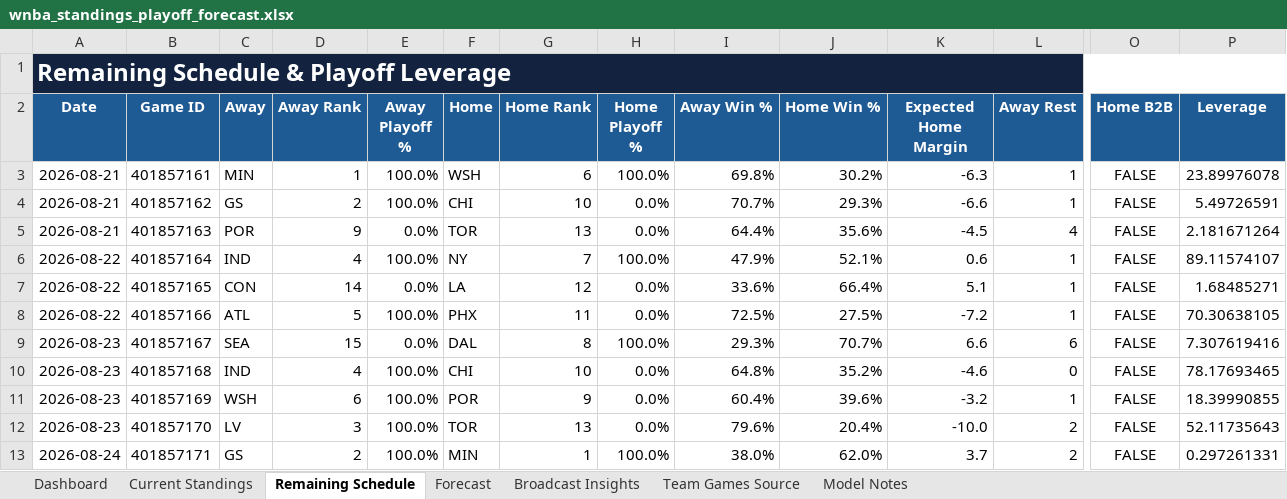
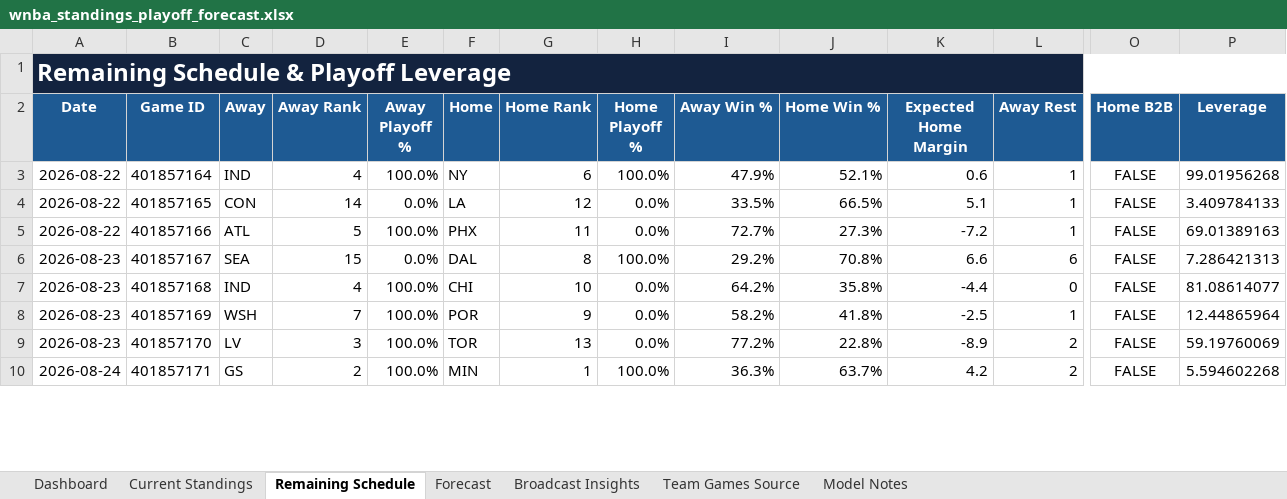
Before and after one commit to kbsmd-sportsmusicdata/wnba-pbpstats-2026-pipeline, an Excel workbook: analysis/standings_playoff_forecast/deliverables/season=2026/latest/wnba_standings_playoff_forecast.xlsx, sheet Remaining Schedule, drawn as a sheet; only a part is shown, gaps mark what is left out; values as stored, in another font and other column widths than the file's, no borders; conditional formats and table styles not drawn; removed rows and columns are numbered as before the commit, all else as after; rows hold the shown columns only; the diff covers the shown part only; the diff names each change by its address in the sheet, - before the commit and + after, or states it on an @@ line.

```diff
--- a/analysis/standings_playoff_forecast/deliverables/season=2026/latest/wnba_standings_playoff_forecast.xlsx (sheet Remaining Schedule)
+++ b/analysis/standings_playoff_forecast/deliverables/season=2026/latest/wnba_standings_playoff_forecast.xlsx (sheet Remaining Schedule)
-row 3: 2026-08-21 | 401857161 | MIN | 1 | 100.0% | WSH | 6 | 100.0% | 69.8% | 30.2% | -6.3 | 1 | FALSE | 23.89976078
-row 4: 2026-08-21 | 401857162 | GS | 2 | 100.0% | CHI | 10 | 0.0% | 70.7% | 29.3% | -6.6 | 1 | FALSE | 5.49726591
-row 5: 2026-08-21 | 401857163 | POR | 9 | 0.0% | TOR | 13 | 0.0% | 64.4% | 35.6% | -4.5 | 4 | FALSE | 2.181671264
-G3 (Home Rank): 7
+G3 (Home Rank): 6
-P3 (Leverage): 89.11574107
+P3 (Leverage): 99.01956268
-I4 (Away Win %): 33.6%
+I4 (Away Win %): 33.5%
-J4 (Home Win %): 66.4%
+J4 (Home Win %): 66.5%
-P4 (Leverage): 1.68485271
+P4 (Leverage): 3.409784133
-I5 (Away Win %): 72.5%
+I5 (Away Win %): 72.7%
-J5 (Home Win %): 27.5%
+J5 (Home Win %): 27.3%
-P5 (Leverage): 70.30638105
+P5 (Leverage): 69.01389163
-I6 (Away Win %): 29.3%
+I6 (Away Win %): 29.2%
-J6 (Home Win %): 70.7%
+J6 (Home Win %): 70.8%
-P6 (Leverage): 7.307619416
+P6 (Leverage): 7.286421313
-I7 (Away Win %): 64.8%
+I7 (Away Win %): 64.2%
-J7 (Home Win %): 35.2%
+J7 (Home Win %): 35.8%
-K7 (Expected Home Margin): -4.6
+K7 (Expected Home Margin): -4.4
-P7 (Leverage): 78.17693465
+P7 (Leverage): 81.08614077
-D8 (Away Rank): 6
+D8 (Away Rank): 7
-I8 (Away Win %): 60.4%
+I8 (Away Win %): 58.2%
-J8 (Home Win %): 39.6%
+J8 (Home Win %): 41.8%
-K8 (Expected Home Margin): -3.2
+K8 (Expected Home Margin): -2.5
-P8 (Leverage): 18.39990855
+P8 (Leverage): 12.44865964
-I9 (Away Win %): 79.6%
+I9 (Away Win %): 77.2%
-J9 (Home Win %): 20.4%
+J9 (Home Win %): 22.8%
-K9 (Expected Home Margin): -10.0
+K9 (Expected Home Margin): -8.9
-P9 (Leverage): 52.11735643
+P9 (Leverage): 59.19760069
-I10 (Away Win %): 38.0%
+I10 (Away Win %): 36.3%
-J10 (Home Win %): 62.0%
+J10 (Home Win %): 63.7%
-K10 (Expected Home Margin): 3.7
+K10 (Expected Home Margin): 4.2
-P10 (Leverage): 0.297261331
+P10 (Leverage): 5.594602268
```
Also changed, not shown: 187 edited cells elsewhere in this sheet, sheet Team Games Source, sheet Forecast, sheet Current Standings, sheet Broadcast Insights, sheet Dashboard, sheet Model Notes, 16 other files.
